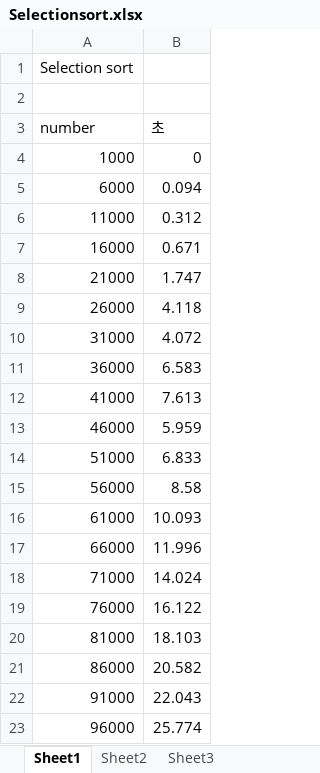
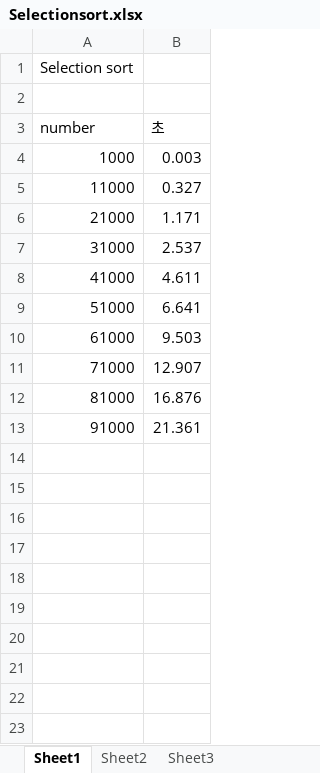
Before and after one commit to MinsooCha/file_structure, an Excel workbook: homework1/Selectionsort.xlsx, sheet Sheet1, drawn as a sheet; values as stored, in another font and other column widths than the file's, no borders; charts and pictures not drawn; removed rows and columns are numbered as before the commit, all else as after; the diff names each change by its address in the sheet, - before the commit and + after, or states it on an @@ line.

```diff
--- a/homework1/Selectionsort.xlsx (sheet Sheet1)
+++ b/homework1/Selectionsort.xlsx (sheet Sheet1)
-B4 (초): 0
+B4 (초): 0.003
-row 5: 6000 | 0.094
-B5 (초): 0.312
+B5 (초): 0.327
-row 7: 16000 | 0.671
-B6 (초): 1.747
+B6 (초): 1.171
-row 9: 26000 | 4.118
-B7 (초): 4.072
+B7 (초): 2.537
-row 11: 36000 | 6.583
-B8 (초): 7.613
+B8 (초): 4.611
-row 13: 46000 | 5.959
-B9 (초): 6.833
+B9 (초): 6.641
-row 15: 56000 | 8.58
-B10 (초): 10.093
+B10 (초): 9.503
-row 17: 66000 | 11.996
-B11 (초): 14.024
+B11 (초): 12.907
-row 19: 76000 | 16.122
-B12 (초): 18.103
+B12 (초): 16.876
-row 21: 86000 | 20.582
-B13 (초): 22.043
+B13 (초): 21.361
-row 23: 96000 | 25.774
```
Also changed, not shown: charts or pictures, homework2/하노이타워.xlsx, 4 other files.
